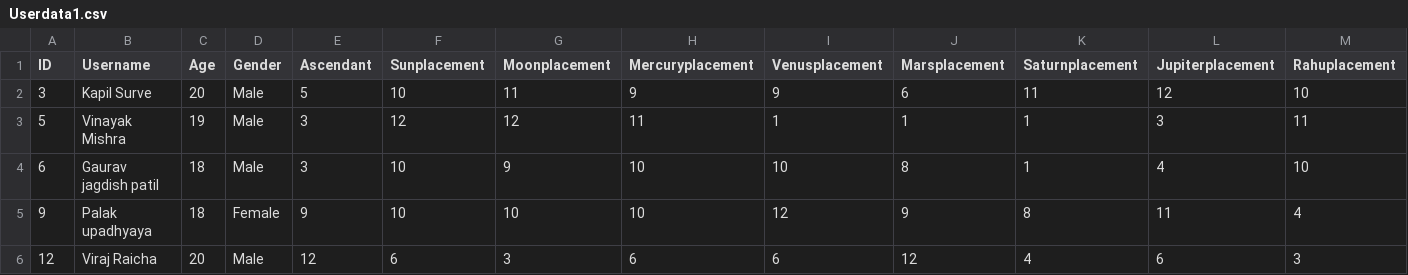
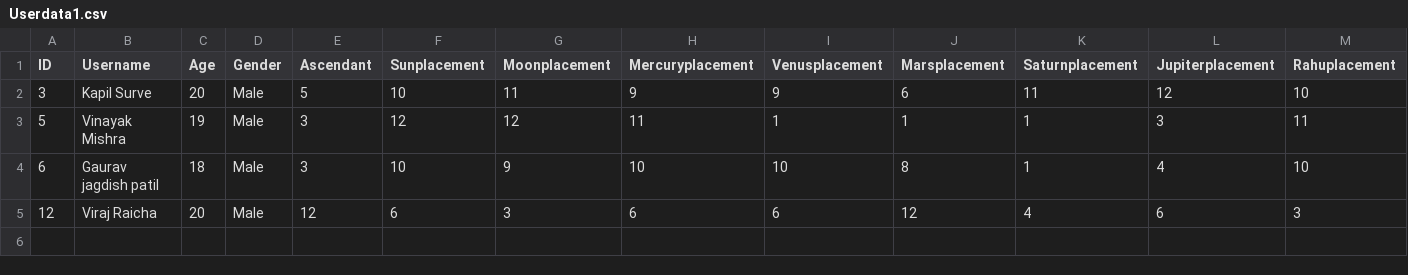
Before and after one commit to KapilSurve3/OtherProjects, a CSV file: Userdata1.csv, drawn as a sheet; only a part is shown; rows hold the shown columns only; the diff names each change by its address in the sheet, - before the commit and + after, or states it on an @@ line.

Commit message:
Update Userdata1.csv

```diff
--- a/Userdata1.csv
+++ b/Userdata1.csv
-row 5: 9 | Palak upadhyaya | 18 | Female | 9 | 10 | 10 | 10 | 12 | 9 | 8 | 11 | 4
```
